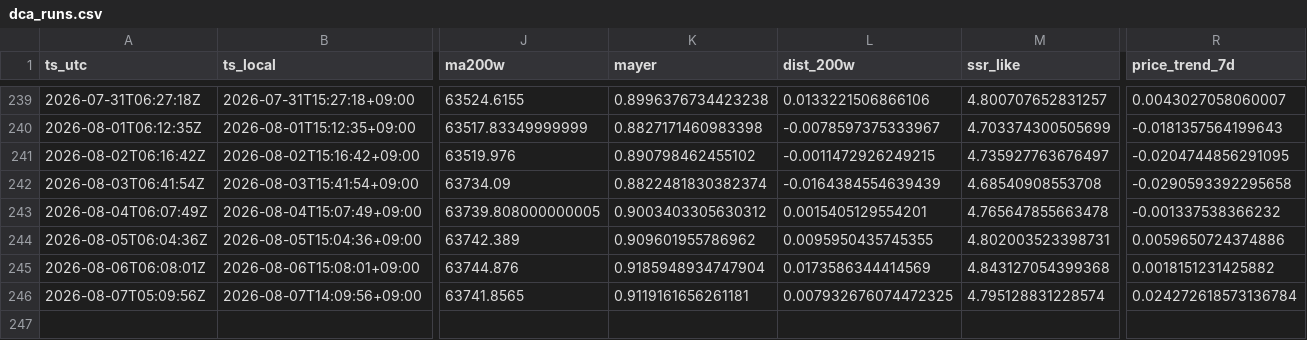
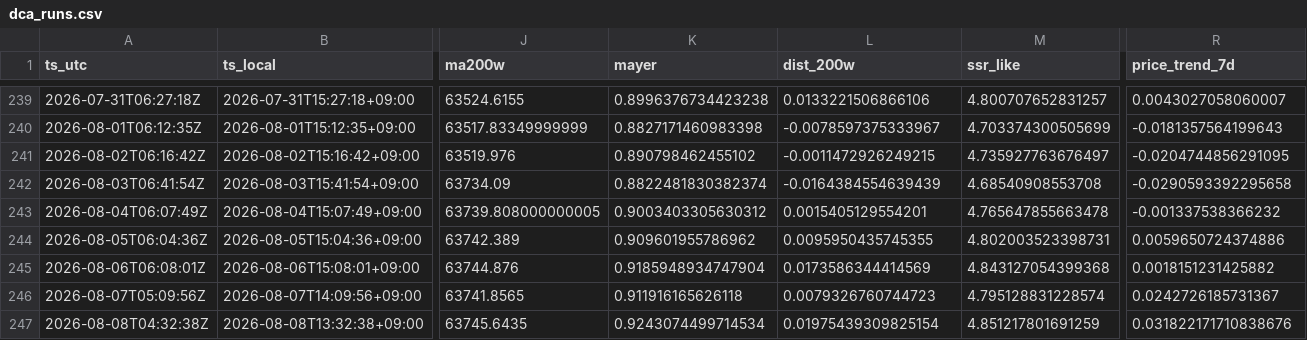
Before and after one commit to sunsiyuan/btc-dca-bot, a CSV file: logs/dca_runs.csv, drawn as a sheet; only a part is shown, gaps mark what is left out; rows hold the shown columns only; the diff names each change by its address in the sheet, - before the commit and + after, or states it on an @@ line.

Commit message:
chore: update daily DCA log

```diff
--- a/logs/dca_runs.csv
+++ b/logs/dca_runs.csv
-K246 (mayer): 0.9119161656261181
+K246 (mayer): 0.911916165626118
-L246 (dist_200w): 0.007932676074472325
+L246 (dist_200w): 0.0079326760744723
-R246 (price_trend_7d): 0.024272618573136784
+R246 (price_trend_7d): 0.0242726185731367
+row 247: 2026-08-08T04:32:38Z | 2026-08-08T13:32:38+09:00 | 63745.6435 | 0.9243074499714534 | 0.01975439309825154 | 4.851217801691259 | 0.031822171710838676
```
